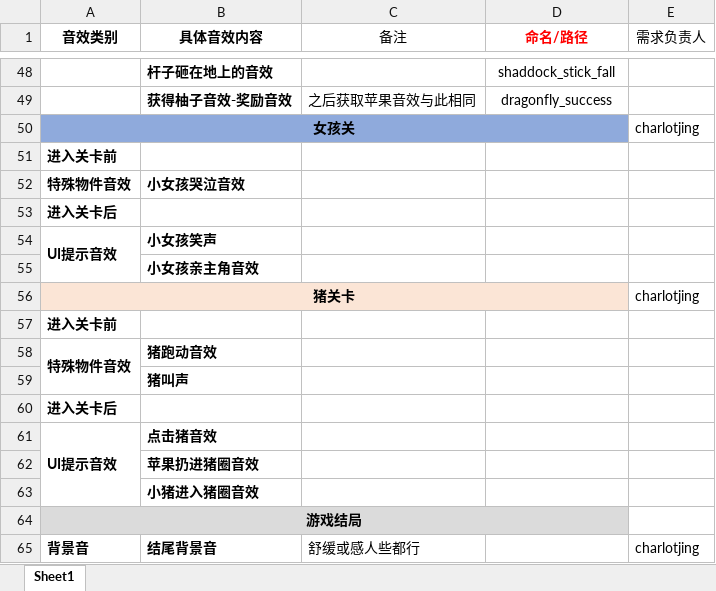
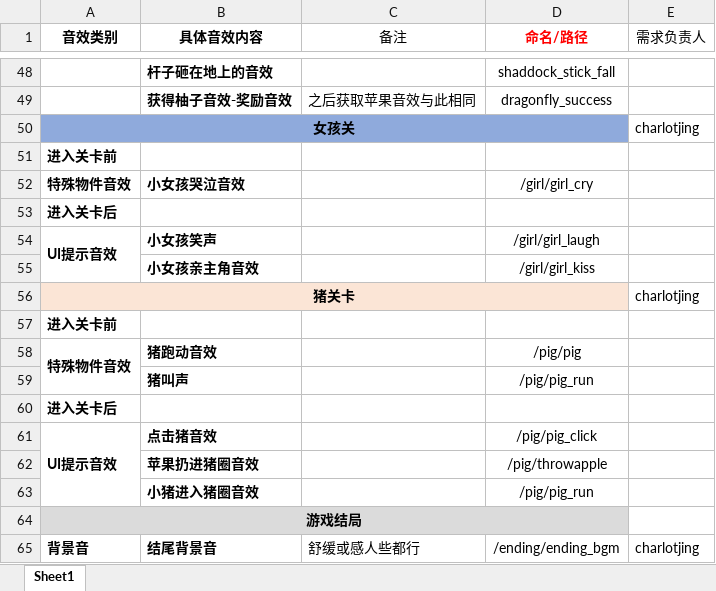
Before and after one commit to naivetang/SummeryFun-TencentMinigame, an Excel workbook: Unity/Assets/Audio/Audio.xlsx, sheet Sheet1, drawn as a sheet; only a part is shown, gaps mark what is left out; values as stored, in another font and other column widths than the file's, no borders; the diff names each change by its address in the sheet, - before the commit and + after, or states it on an @@ line.

Commit message:
更新了小女孩 猪 结尾关卡的音效

```diff
--- a/Unity/Assets/Audio/Audio.xlsx (sheet Sheet1)
+++ b/Unity/Assets/Audio/Audio.xlsx (sheet Sheet1)
-D52 (命名/路径): (empty)
+D52 (命名/路径): /girl/girl_cry
-D54 (命名/路径): (empty)
+D54 (命名/路径): /girl/girl_laugh
-D55 (命名/路径): (empty)
+D55 (命名/路径): /girl/girl_kiss
-D58 (命名/路径): (empty)
+D58 (命名/路径): /pig/pig
-D59 (命名/路径): (empty)
+D59 (命名/路径): /pig/pig_run
-D61 (命名/路径): (empty)
+D61 (命名/路径): /pig/pig_click
-D62 (命名/路径): (empty)
+D62 (命名/路径): /pig/throwapple
-D63 (命名/路径): (empty)
+D63 (命名/路径): /pig/pig_run
-D65 (命名/路径): (empty)
+D65 (命名/路径): /ending/ending_bgm
```
